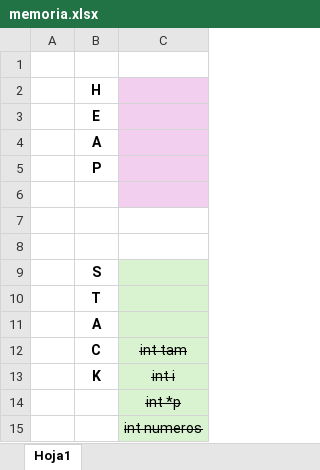
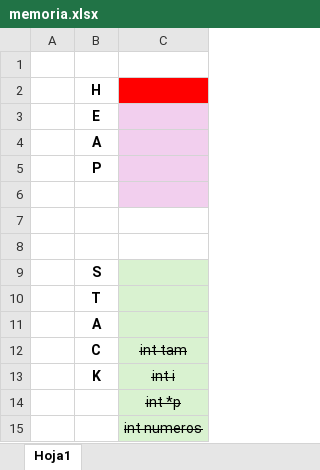
Before and after one commit to aldebarran22/cpp_t, an Excel workbook: doc/memoria.xlsx, sheet Hoja1, drawn as a sheet; values as stored, in another font and other column widths than the file's, no borders; charts and pictures not drawn; the diff names each change by its address in the sheet, - before the commit and + after, or states it on an @@ line.

```diff
--- a/doc/memoria.xlsx (sheet Hoja1)
+++ b/doc/memoria.xlsx (sheet Hoja1)
-C2 fill: #F2CFEE
+C2 fill: #FF0000
```
Also changed, not shown: 1 other file.
